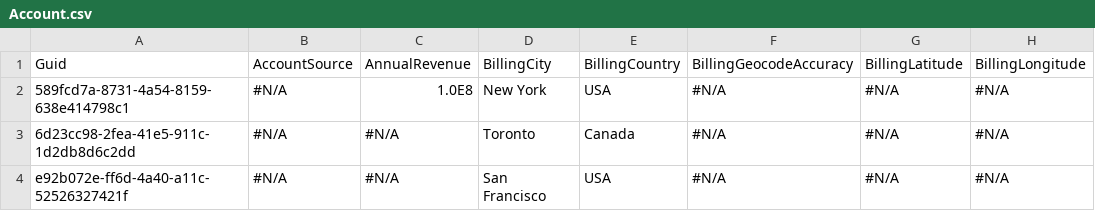
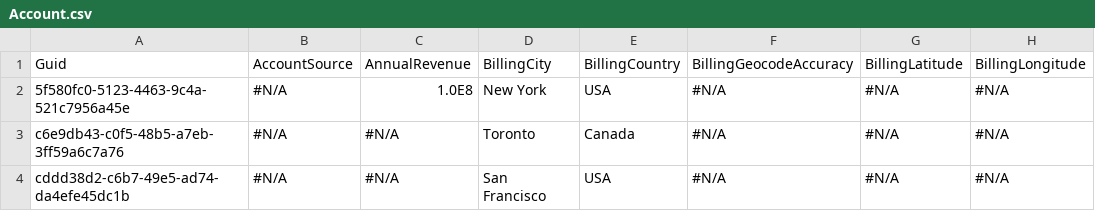
Before and after one commit to BParkinsonProdly/TestLimits2, a CSV file: Account.csv, drawn as a sheet; only a part is shown; the diff names each change by its address in the sheet, - before the commit and + after, or states it on an @@ line.

Commit message:
Saved data from the control org into the repository master branch

```diff
--- a/Account.csv
+++ b/Account.csv
-A2: 589fcd7a-8731-4a54-8159-638e414798c1
+A2: 5f580fc0-5123-4463-9c4a-521c7956a45e
-A3: 6d23cc98-2fea-41e5-911c-1d2db8d6c2dd
+A3: c6e9db43-c0f5-48b5-a7eb-3ff59a6c7a76
-A4: e92b072e-ff6d-4a40-a11c-52526327421f
+A4: cddd38d2-c6b7-49e5-ad74-da4efe45dc1b
```
